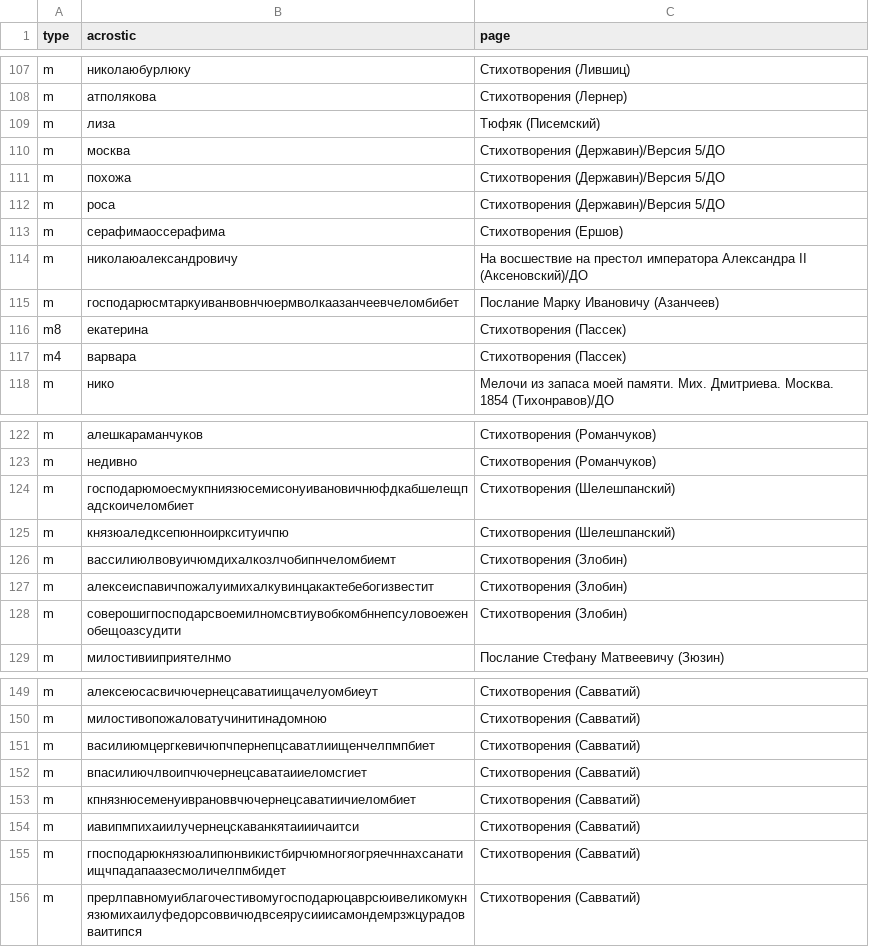
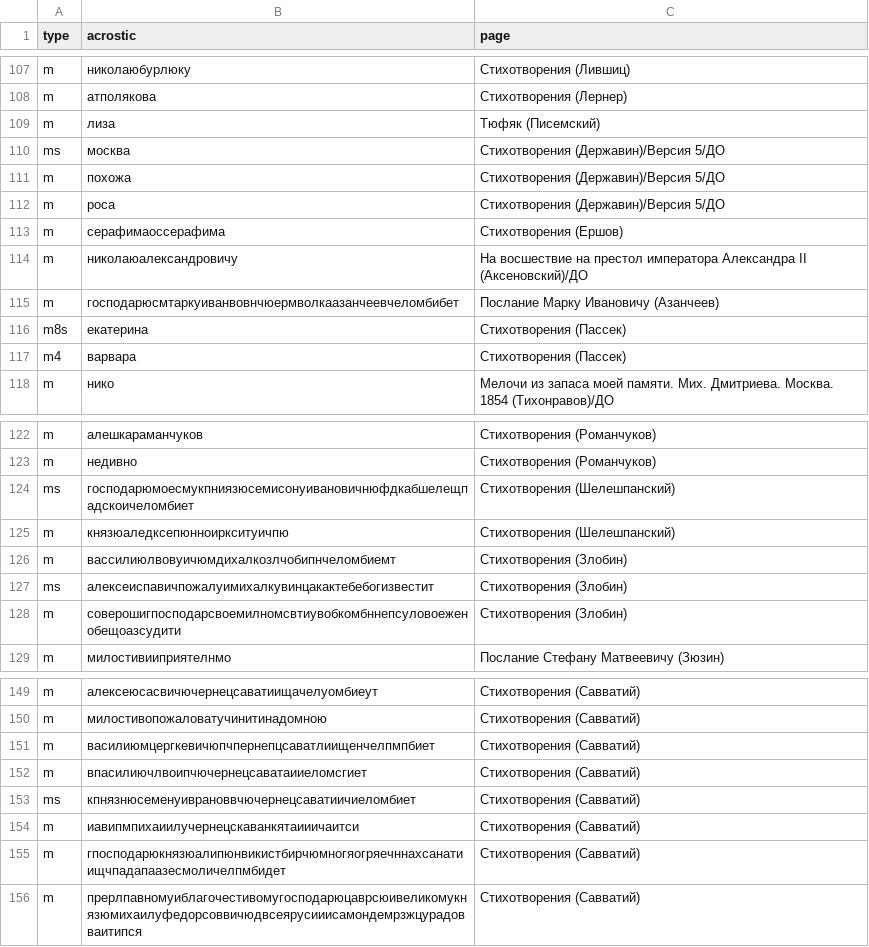
Before and after one commit to acrostics/acrostic-identification-dataset, a TSV file: labels/ru.tsv, drawn as a sheet; only a part is shown, gaps mark what is left out; the diff covers the shown part only.

```diff
--- a/labels/ru.tsv
+++ b/labels/ru.tsv
@@ -109,3 +109,3 @@ m	атполякова	Стихотворения (Лернер)
 m	лиза	Тюфяк (Писемский)
-m	москва	Стихотворения (Державин)/Версия 5/ДО
+ms	москва	Стихотворения (Державин)/Версия 5/ДО
 m	похожа	Стихотворения (Державин)/Версия 5/ДО
@@ -115,3 +115,3 @@ m	николаюалександровичу	На восшествие на пр
 m	господарюсмтаркуиванвовнчюермволкаазанчеевчеломбибет	Послание Марку Ивановичу (Азанчеев)
-m8	екатерина	Стихотворения (Пассек)
+m8s	екатерина	Стихотворения (Пассек)
 m4	варвара	Стихотворения (Пассек)
@@ -123,6 +123,6 @@ m	алешкараманчуков	Стихотворения (Романчук
 m	недивно	Стихотворения (Романчуков)
-m	господарюмоесмукпниязюсемисонуивановичнюфдкабшелещпадскоичеломбиет	Стихотворения (Шелешпанский)
+ms	господарюмоесмукпниязюсемисонуивановичнюфдкабшелещпадскоичеломбиет	Стихотворения (Шелешпанский)
 m	князюаледксепюнноиркситуичпю	Стихотворения (Шелешпанский)
 m	вассилиюлвовуичюмдихалкозлчобипнчеломбиемт	Стихотворения (Злобин)
-m	алексеиспавичпожалуимихалкувинцакактебебогизвестит	Стихотворения (Злобин)
+ms	алексеиспавичпожалуимихалкувинцакактебебогизвестит	Стихотворения (Злобин)
 m	соверошигпосподарсвоемилномсвтиувобкомбннепсуловоеженобещоазсудити	Стихотворения (Злобин)
@@ -152,3 +152,3 @@ m	василиюмцергкевичюпчпернепцсаватлиищенч
 m	впасилиючлвоипчючернецсаватаииеломсгиет	Стихотворения (Савватий)
-m	кпнязнюсеменуиврановвчючернецсаватиичиеломбиет	Стихотворения (Савватий)
+ms	кпнязнюсеменуиврановвчючернецсаватиичиеломбиет	Стихотворения (Савватий)
 m	иавипмпихаиилучернецскаванкятаииичаитси	Стихотворения (Савватий)
```
Also changed, not shown: 1 added row, 1 removed row and 12 edited cells elsewhere in this file, labels/en.tsv, labels/fr.tsv, 3 other files.
